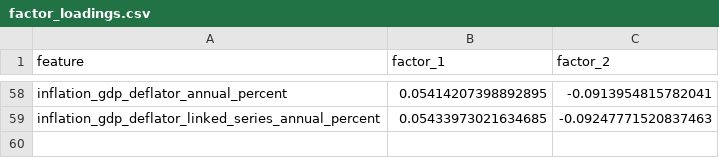
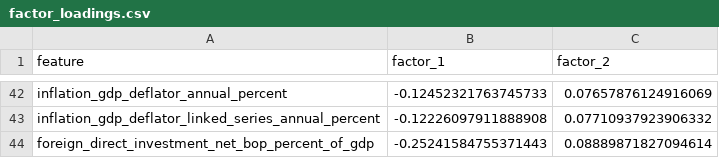
Before and after one commit to Soliprem/high-dim-data, a CSV file: outputs/factor_loadings.csv, drawn as a sheet; only a part is shown, gaps mark what is left out; addresses are those after the commit; the diff covers the shown part only; the diff names each change by its address in the sheet, - before the commit and + after, or states it on an @@ line.

```diff
--- a/outputs/factor_loadings.csv
+++ b/outputs/factor_loadings.csv
-B42 (factor_1): 0.05414207398892895
+B42 (factor_1): -0.12452321763745733
-C42 (factor_2): -0.0913954815782041
+C42 (factor_2): 0.07657876124916069
-B43 (factor_1): 0.05433973021634685
+B43 (factor_1): -0.12226097911888908
-C43 (factor_2): -0.09247771520837463
+C43 (factor_2): 0.07710937923906332
+row 44: foreign_direct_investment_net_bop_percent_of_gdp | -0.25241584755371443 | 0.08889871827094614
```
Also changed, not shown: 16 removed rows and 80 edited cells elsewhere in this file, outputs/adaptive_regime/communalities.csv, outputs/adaptive_regime/observation_likelihoods.csv, 33 other files.
